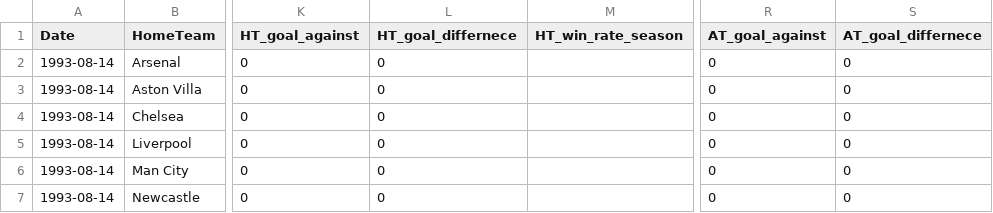
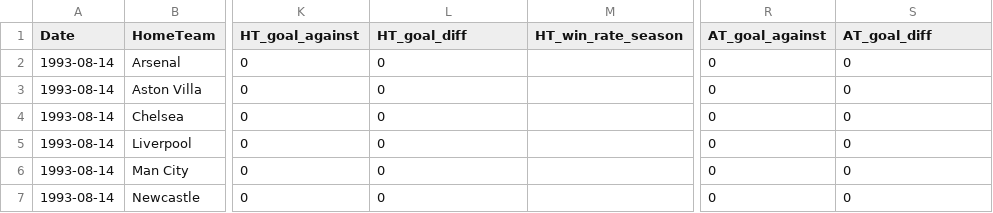
Before and after one commit to woongbinchoi/English-Premier-League-Prediction, a CSV file: data/cleaned/1993-1994.csv, drawn as a sheet; only a part is shown, gaps mark what is left out; the diff names each change by its address in the sheet, - before the commit and + after, or states it on an @@ line.

Commit message:
cleaned data bit more, and finally made prediction model

```diff
--- a/data/cleaned/1993-1994.csv
+++ b/data/cleaned/1993-1994.csv
-L1: HT_goal_differnece
+L1: HT_goal_diff
-S1: AT_goal_differnece
+S1: AT_goal_diff
```
Also changed, not shown: data/cleaned/1994-1995.csv, data/cleaned/1995-1996.csv, 28 other files.
